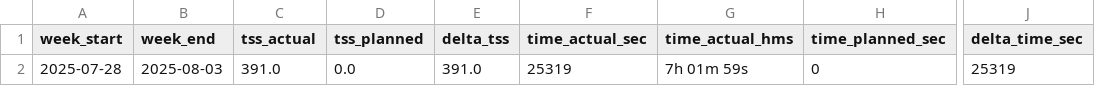
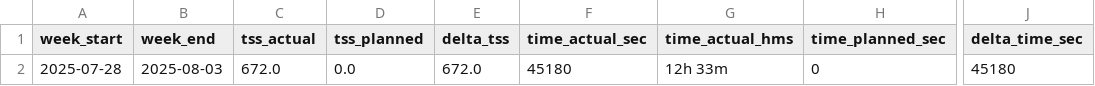
Before and after one commit to tomeese/intervals-icu-bulk-uploader-planned-workouts, a CSV file: reports/weekly/weekly-2025-08-03-summary.csv, drawn as a sheet; only a part is shown, gaps mark what is left out; the diff names each change by its address in the sheet, - before the commit and + after, or states it on an @@ line.

```diff
--- a/reports/weekly/weekly-2025-08-03-summary.csv
+++ b/reports/weekly/weekly-2025-08-03-summary.csv
-C2 (tss_actual): 391.0
+C2 (tss_actual): 672.0
-E2 (delta_tss): 391.0
+E2 (delta_tss): 672.0
-F2 (time_actual_sec): 25319
+F2 (time_actual_sec): 45180
-G2 (time_actual_hms): 7h 01m 59s
+G2 (time_actual_hms): 12h 33m
-J2 (delta_time_sec): 25319
+J2 (delta_time_sec): 45180
```
Also changed, not shown: reports/weekly/weekly-2025-08-10-summary.csv, reports/weekly/weekly-2025-08-17-summary.csv, 13 other files.
